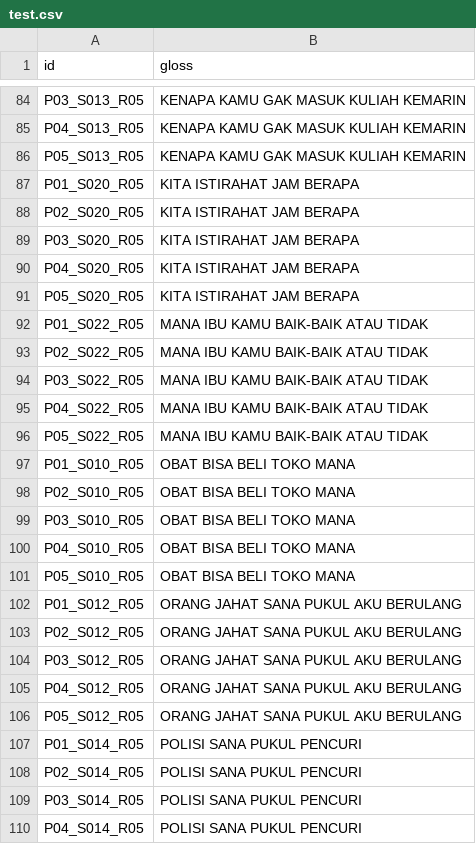
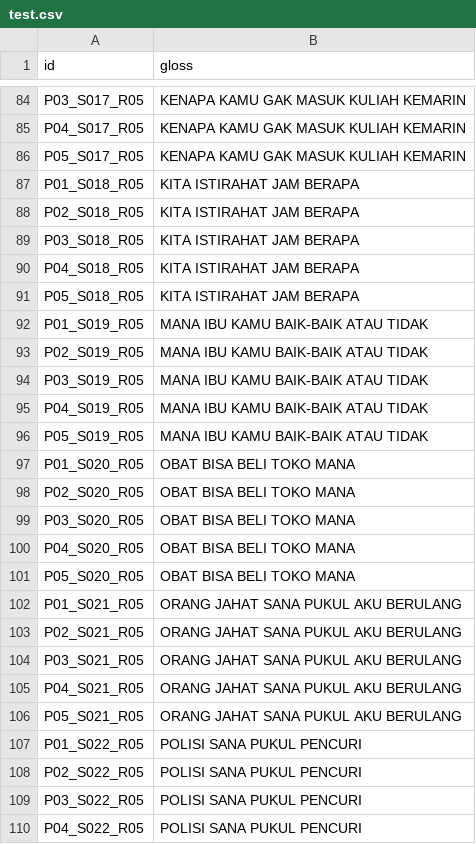
Before and after one commit to MahardikaPratama/bisindo-cslr, a CSV file: mslr_iccv2025/preprocess/mslr2025/SD/test.csv, drawn as a sheet; only a part is shown, gaps mark what is left out; the diff covers the shown part only; the diff names each change by its address in the sheet, - before the commit and + after, or states it on an @@ line.

```diff
--- a/mslr_iccv2025/preprocess/mslr2025/SD/test.csv
+++ b/mslr_iccv2025/preprocess/mslr2025/SD/test.csv
-A84 (id): P03_S013_R05
+A84 (id): P03_S017_R05
-A85 (id): P04_S013_R05
+A85 (id): P04_S017_R05
-A86 (id): P05_S013_R05
+A86 (id): P05_S017_R05
-A87 (id): P01_S020_R05
+A87 (id): P01_S018_R05
-A88 (id): P02_S020_R05
+A88 (id): P02_S018_R05
-A89 (id): P03_S020_R05
+A89 (id): P03_S018_R05
-A90 (id): P04_S020_R05
+A90 (id): P04_S018_R05
-A91 (id): P05_S020_R05
+A91 (id): P05_S018_R05
-A92 (id): P01_S022_R05
+A92 (id): P01_S019_R05
-A93 (id): P02_S022_R05
+A93 (id): P02_S019_R05
-A94 (id): P03_S022_R05
+A94 (id): P03_S019_R05
-A95 (id): P04_S022_R05
+A95 (id): P04_S019_R05
-A96 (id): P05_S022_R05
+A96 (id): P05_S019_R05
-A97 (id): P01_S010_R05
+A97 (id): P01_S020_R05
-A98 (id): P02_S010_R05
+A98 (id): P02_S020_R05
-A99 (id): P03_S010_R05
+A99 (id): P03_S020_R05
-A100 (id): P04_S010_R05
+A100 (id): P04_S020_R05
-A101 (id): P05_S010_R05
+A101 (id): P05_S020_R05
-A102 (id): P01_S012_R05
+A102 (id): P01_S021_R05
-A103 (id): P02_S012_R05
+A103 (id): P02_S021_R05
-A104 (id): P03_S012_R05
+A104 (id): P03_S021_R05
-A105 (id): P04_S012_R05
+A105 (id): P04_S021_R05
-A106 (id): P05_S012_R05
+A106 (id): P05_S021_R05
-A107 (id): P01_S014_R05
+A107 (id): P01_S022_R05
-A108 (id): P02_S014_R05
+A108 (id): P02_S022_R05
-A109 (id): P03_S014_R05
+A109 (id): P03_S022_R05
-A110 (id): P04_S014_R05
+A110 (id): P04_S022_R05
```
Also changed, not shown: 5 added rows, 5 removed rows and 113 edited cells elsewhere in this file, mslr_iccv2025/preprocess/mslr2025/SD/dev.csv, mslr_iccv2025/preprocess/mslr2025/SD/train.csv, 17 other files.
